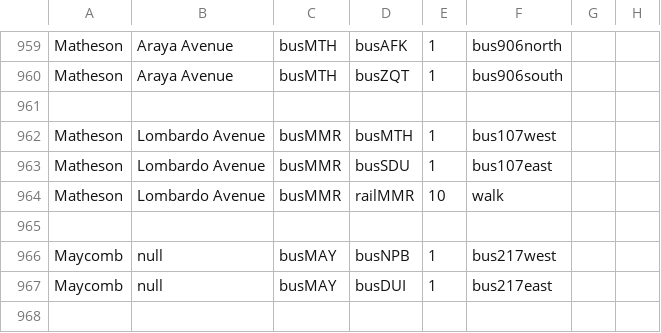
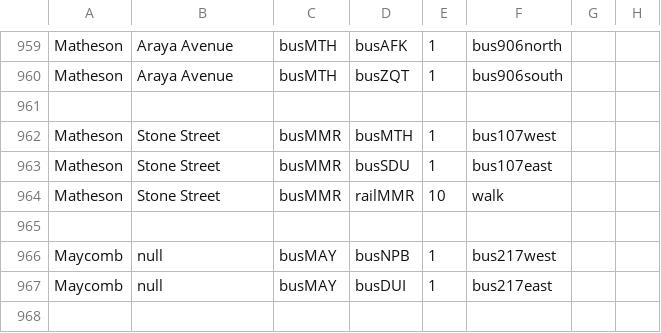
Before and after one commit to KittyCat11231/Feline-Holdings, a CSV file: src/intraroute/data/pathfinding/bus.csv, drawn as a sheet; only a part is shown, gaps mark what is left out.

Commit message:
IntraRoute data update

```diff
--- a/src/intraroute/data/pathfinding/bus.csv
+++ b/src/intraroute/data/pathfinding/bus.csv
@@ -961,5 +961,5 @@ Matheson,Araya Avenue,busMTH,busZQT,1,bus906south,,
 ,,,,,,,
-Matheson,Lombardo Avenue,busMMR,busMTH,1,bus107west,,
-Matheson,Lombardo Avenue,busMMR,busSDU,1,bus107east,,
-Matheson,Lombardo Avenue,busMMR,railMMR,10,walk,,
+Matheson,Stone Street,busMMR,busMTH,1,bus107west,,
+Matheson,Stone Street,busMMR,busSDU,1,bus107east,,
+Matheson,Stone Street,busMMR,railMMR,10,walk,,
 ,,,,,,,
```
Also changed, not shown: src/intraroute/data/pathfinding/rail.csv, src/intraroute/data/ui/stops/bus.csv, 3 other files.
